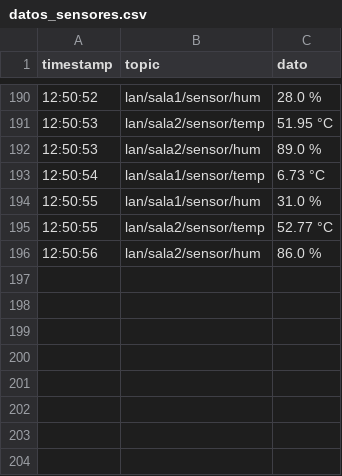
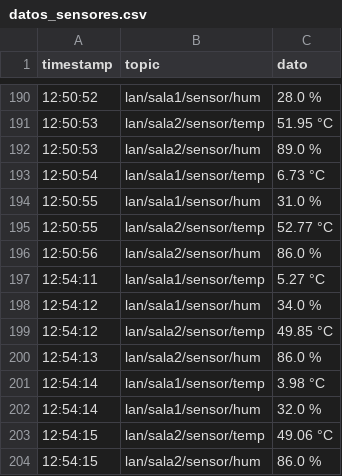
Before and after one commit to nicopinera/com-datos, a CSV file: TP-05/datos/datos_sensores.csv, drawn as a sheet; only a part is shown, gaps mark what is left out; the diff names each change by its address in the sheet, - before the commit and + after, or states it on an @@ line.

```diff
--- a/TP-05/datos/datos_sensores.csv
+++ b/TP-05/datos/datos_sensores.csv
+row 197: 12:54:11 | lan/sala1/sensor/temp | 5.27 °C
+row 198: 12:54:12 | lan/sala1/sensor/hum | 34.0 %
+row 199: 12:54:12 | lan/sala2/sensor/temp | 49.85 °C
+row 200: 12:54:13 | lan/sala2/sensor/hum | 86.0 %
+row 201: 12:54:14 | lan/sala1/sensor/temp | 3.98 °C
+row 202: 12:54:14 | lan/sala1/sensor/hum | 32.0 %
+row 203: 12:54:15 | lan/sala2/sensor/temp | 49.06 °C
+row 204: 12:54:15 | lan/sala2/sensor/hum | 86.0 %
```
Also changed, not shown: 2 other files.
